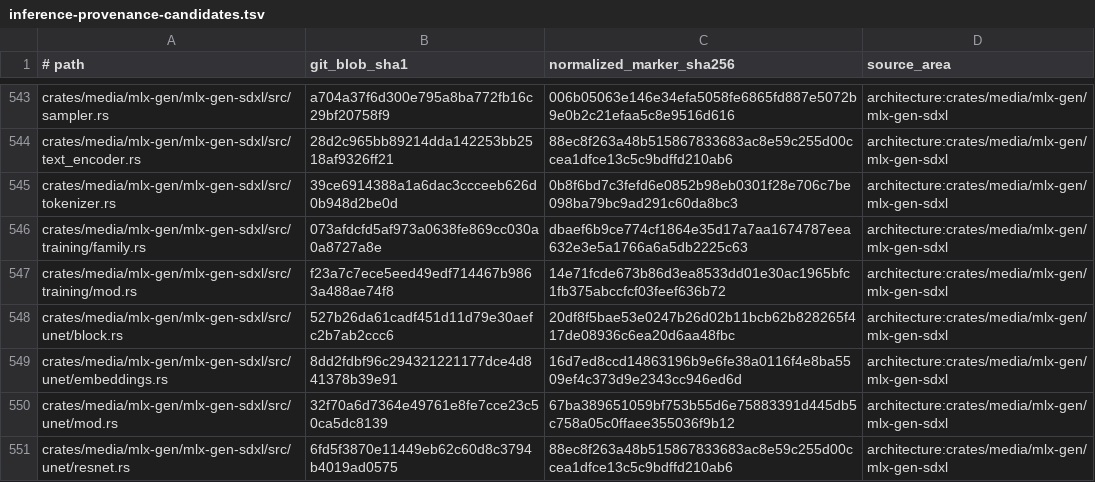
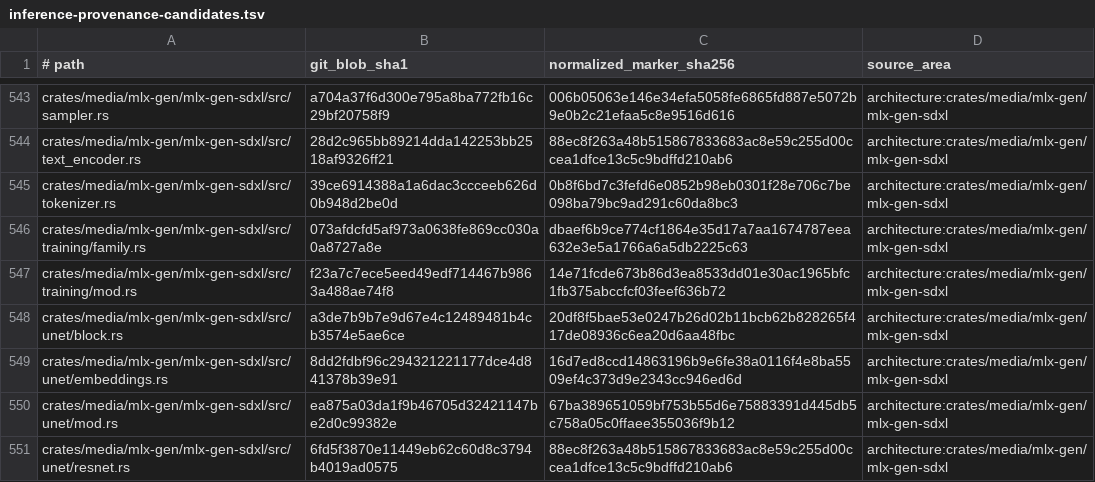
Before and after one commit to SceneWorks/SceneWorks, a TSV file: config/inference-provenance-candidates.tsv, drawn as a sheet; only a part is shown, gaps mark what is left out; the diff covers the shown part only.

```diff
--- a/config/inference-provenance-candidates.tsv
+++ b/config/inference-provenance-candidates.tsv
@@ -547,5 +547,5 @@ crates/media/mlx-gen/mlx-gen-sdxl/src/training/family.rs	073afdcfd5af973a0638fe8
 crates/media/mlx-gen/mlx-gen-sdxl/src/training/mod.rs	f23a7c7ece5eed49edf714467b9863a488ae74f8	14e71fcde673b86d3ea8533dd01e30ac1965bfc1fb375abccfcf03feef636b72	architecture:crates/media/mlx-gen/mlx-gen-sdxl
-crates/media/mlx-gen/mlx-gen-sdxl/src/unet/block.rs	527b26da61cadf451d11d79e30aefc2b7ab2ccc6	20df8f5bae53e0247b26d02b11bcb62b828265f417de08936c6ea20d6aa48fbc	architecture:crates/media/mlx-gen/mlx-gen-sdxl
+crates/media/mlx-gen/mlx-gen-sdxl/src/unet/block.rs	a3de7b9b7e9d67e4c12489481b4cb3574e5ae6ce	20df8f5bae53e0247b26d02b11bcb62b828265f417de08936c6ea20d6aa48fbc	architecture:crates/media/mlx-gen/mlx-gen-sdxl
 crates/media/mlx-gen/mlx-gen-sdxl/src/unet/embeddings.rs	8dd2fdbf96c294321221177dce4d841378b39e91	16d7ed8ccd14863196b9e6fe38a0116f4e8ba5509ef4c373d9e2343cc946ed6d	architecture:crates/media/mlx-gen/mlx-gen-sdxl
-crates/media/mlx-gen/mlx-gen-sdxl/src/unet/mod.rs	32f70a6d7364e49761e8fe7cce23c50ca5dc8139	67ba389651059bf753b55d6e75883391d445db5c758a05c0ffaee355036f9b12	architecture:crates/media/mlx-gen/mlx-gen-sdxl
+crates/media/mlx-gen/mlx-gen-sdxl/src/unet/mod.rs	ea875a03da1f9b46705d32421147be2d0c99382e	67ba389651059bf753b55d6e75883391d445db5c758a05c0ffaee355036f9b12	architecture:crates/media/mlx-gen/mlx-gen-sdxl
 crates/media/mlx-gen/mlx-gen-sdxl/src/unet/resnet.rs	6fd5f3870e11449eb62c60d8c3794b4019ad0575	88ec8f263a48b515867833683ac8e59c255d00ccea1dfce13c5c9bdffd210ab6	architecture:crates/media/mlx-gen/mlx-gen-sdxl
```
Also changed, not shown: 8 edited cells elsewhere in this file, 18 other files.
